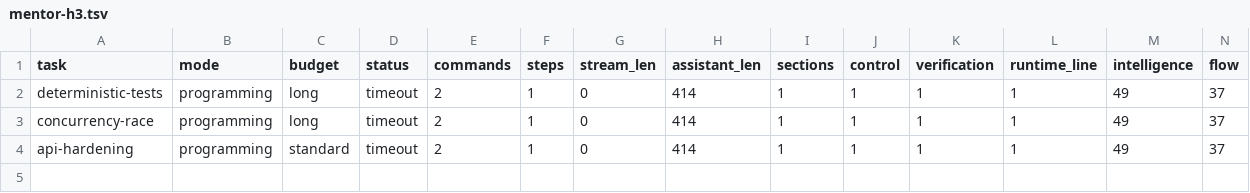
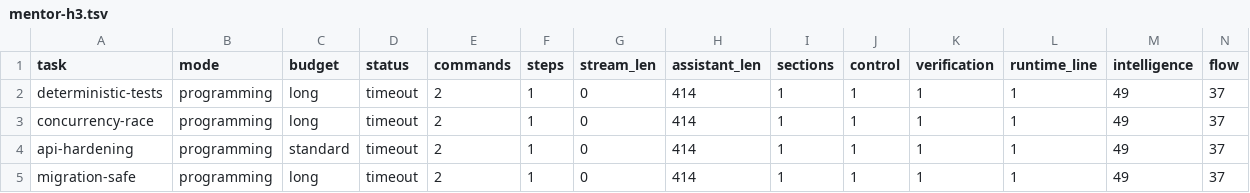
Before and after one commit to andersaamodt/wizardry-apps, a TSV file: .web/artificer/.assay-reports/mentor-h3.tsv, drawn as a sheet; the diff names each change by its address in the sheet, - before the commit and + after, or states it on an @@ line.

```diff
--- a/.web/artificer/.assay-reports/mentor-h3.tsv
+++ b/.web/artificer/.assay-reports/mentor-h3.tsv
+row 5: migration-safe | programming | long | timeout | 2 | 1 | 0 | 414 | 1 | 1 | 1 | 1 | 49 | 37
```
Also changed, not shown: 2 other files.
